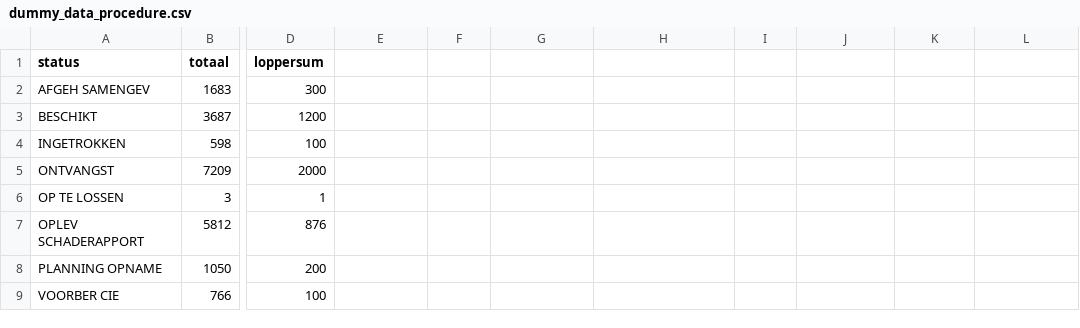
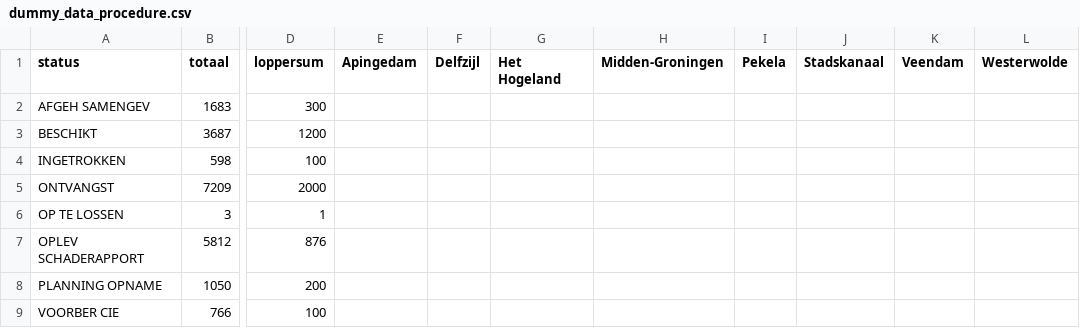
Before and after one commit to Joera/graphs, a CSV file: dummy_data_procedure.csv, drawn as a sheet; only a part is shown, gaps mark what is left out; the diff names each change by its address in the sheet, - before the commit and + after, or states it on an @@ line.

```diff
--- a/dummy_data_procedure.csv
+++ b/dummy_data_procedure.csv
-E1: (empty)
+E1: Apingedam
-F1: (empty)
+F1: Delfzijl
-G1: (empty)
+G1: Het Hogeland
-H1: (empty)
+H1: Midden-Groningen
-I1: (empty)
+I1: Pekela
-J1: (empty)
+J1: Stadskanaal
-K1: (empty)
+K1: Veendam
-L1: (empty)
+L1: Westerwolde
```
Also changed, not shown: 1 other file.
